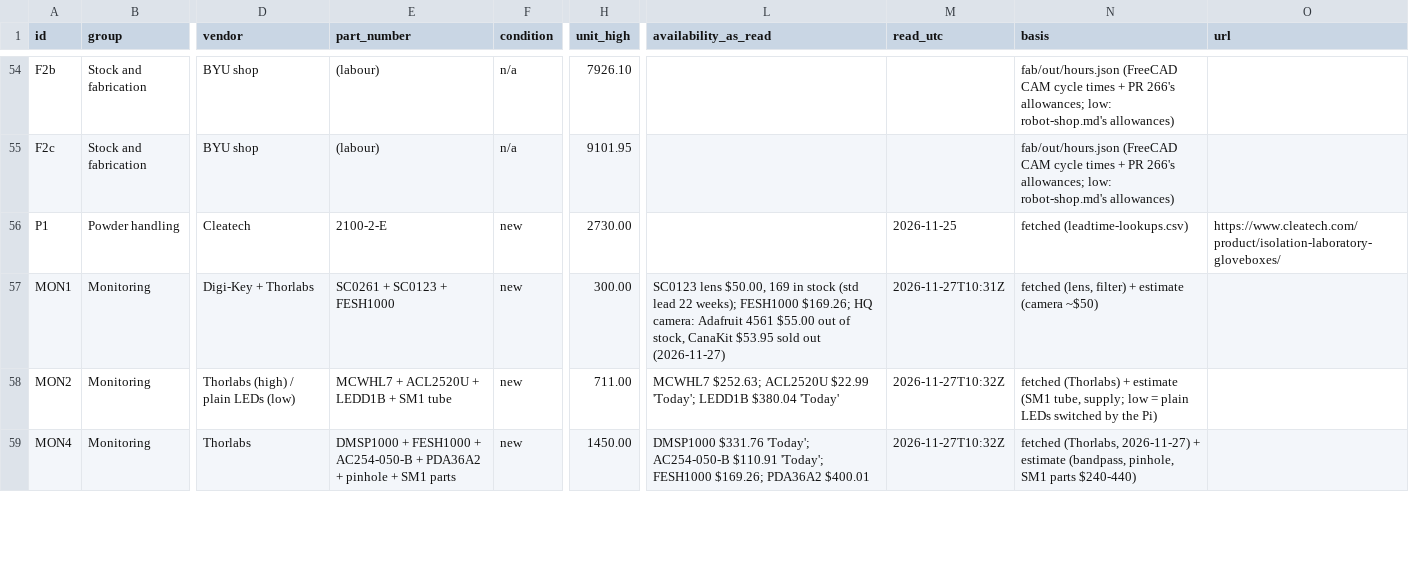
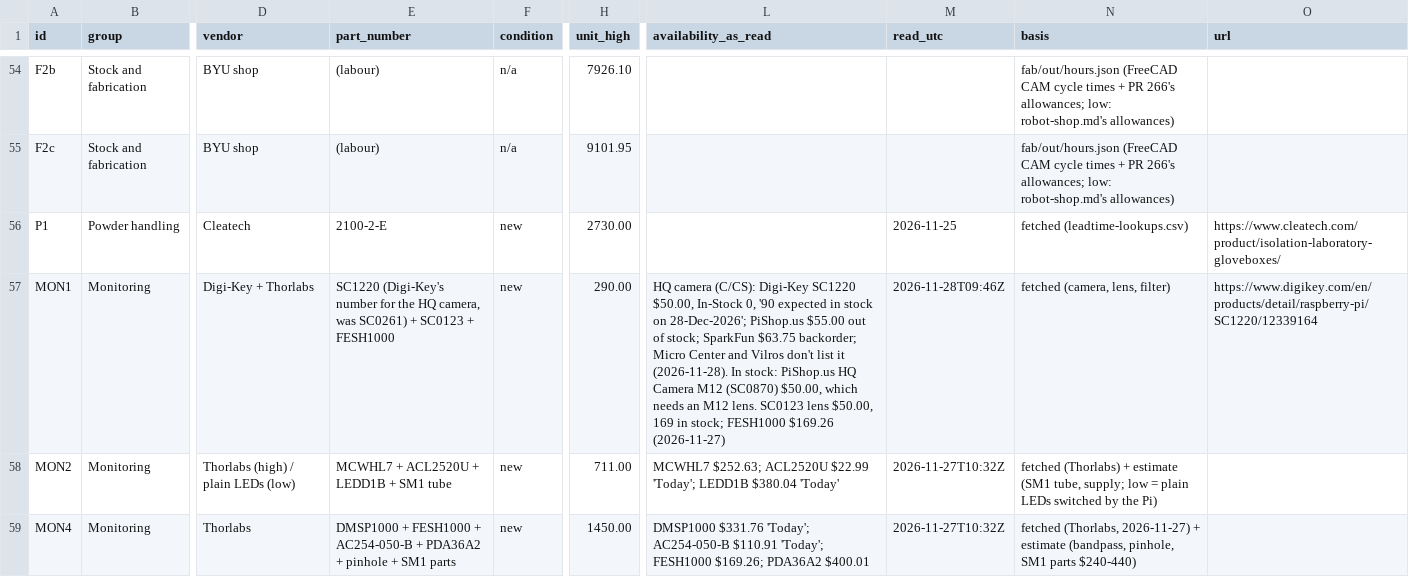
Before and after one commit to vertical-cloud-lab/digital-alloy-lab, a CSV file: desktop-lpbf/fast-track/parts.csv, drawn as a sheet; only a part is shown, gaps mark what is left out; the diff covers the shown part only; the diff names each change by its address in the sheet, - before the commit and + after, or states it on an @@ line.

```diff
--- a/desktop-lpbf/fast-track/parts.csv
+++ b/desktop-lpbf/fast-track/parts.csv
-E57 (part_number): SC0261 + SC0123…
+E57 (part_number): SC1220 (Digi-Key's number for the HQ camera, was SC0261) + SC0123…
-H57 (unit_high): 300.00
+H57 (unit_high): 290.00
-L57 (availability_as_read): SC0123 lens $50.00, 169 in stock (std lead 22 weeks); FESH1000 $169.26; HQ camera: Adafruit 4561 $55.00 out of stock, CanaKit $53.95 sold out (2026-11-27)
+L57 (availability_as_read): HQ camera (C/CS): Digi-Key SC1220 $50.00, In-Stock 0, '90 expected in stock on 28-Dec-2026'; PiShop.us $55.00 out of stock; SparkFun $63.75 backorder; Micro Center and Vilros don't list it (2026-11-28). In stock: PiShop.us HQ Camera M12 (SC0870) $50.00, which needs an M12 lens. SC0123 lens $50.00, 169 in stock; FESH1000 $169.26 (2026-11-27)
-M57 (read_utc): 2026-11-27T10:31Z
+M57 (read_utc): 2026-11-28T09:46Z
-N57 (basis): fetched (lens, filter) + estimate (camera ~$50)
+N57 (basis): fetched (camera, lens, filter)
-O57 (url): (empty)
+O57 (url): https://www.digikey.com/en/products/detail/raspberry-pi/SC1220/12339164
```
Also changed, not shown: 32 edited cells elsewhere in this file, desktop-lpbf/fast-track/control/io-list.csv, 4 other files.
